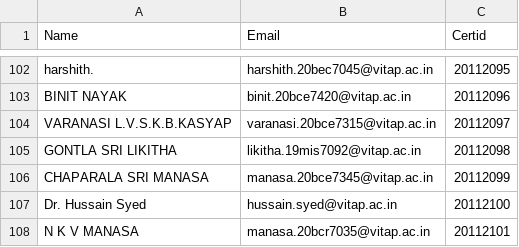
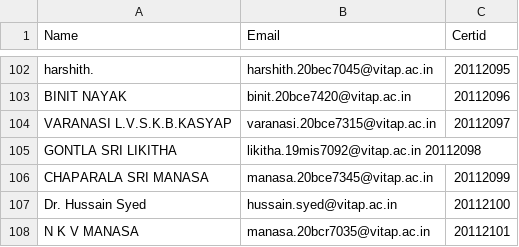
Before and after one commit to 18mis7023/Certificated-Download, a CSV file: event.csv, drawn as a sheet; only a part is shown, gaps mark what is left out; the diff names each change by its address in the sheet, - before the commit and + after, or states it on an @@ line.

Commit message:
Update event.csv

```diff
--- a/event.csv
+++ b/event.csv
-B105 (Email): likitha.19mis7092@vitap.ac.in
+B105 (Email): likitha.19mis7092@vitap.ac.in 20112098
-C105 (Certid): 20112098
+C105 (Certid): (empty)
```
